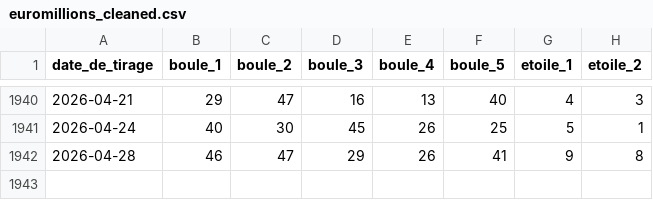
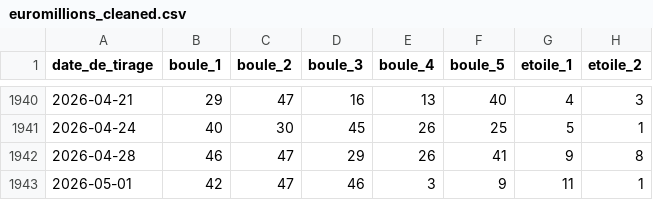
Before and after one commit to changetheworld06/luckyai, a CSV file: euromillions_cleaned.csv, drawn as a sheet; only a part is shown, gaps mark what is left out; the diff names each change by its address in the sheet, - before the commit and + after, or states it on an @@ line.

```diff
--- a/euromillions_cleaned.csv
+++ b/euromillions_cleaned.csv
+row 1943: 2026-05-01 | 42 | 47 | 46 | 3 | 9 | 11 | 1
```
